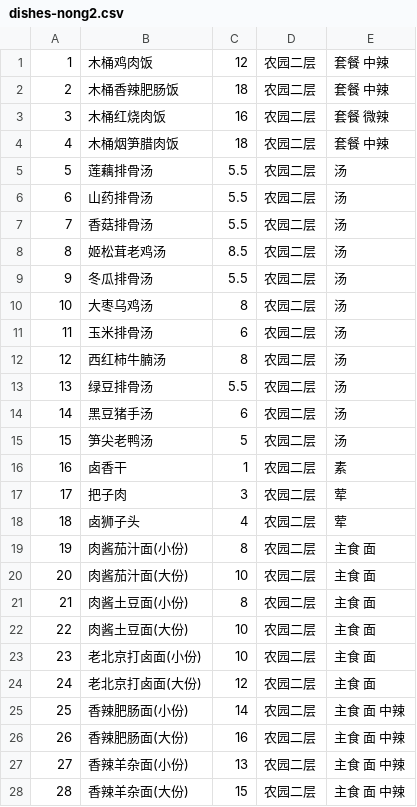
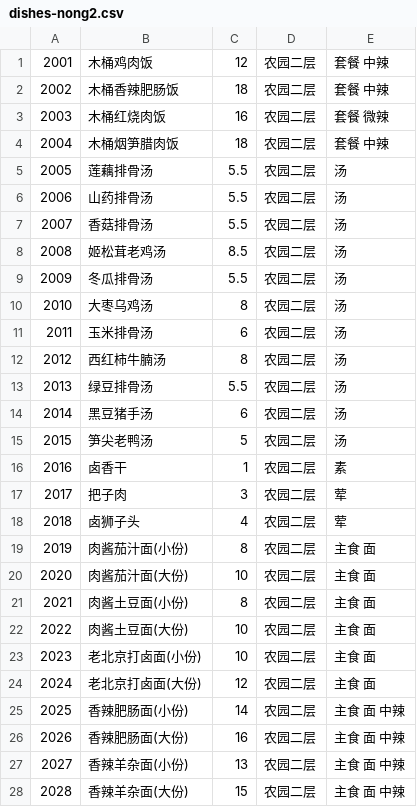
Before and after one commit to PKUCodeProjPractice/PKUDish, a CSV file: assets/data/dishes-nong2.csv, drawn as a sheet; only a part is shown; the diff covers the shown part only.

```diff
--- a/assets/data/dishes-nong2.csv
+++ b/assets/data/dishes-nong2.csv
@@ -1,28 +1,28 @@
-1,木桶鸡肉饭,12,农园二层,套餐 中辣
-2,木桶香辣肥肠饭,18,农园二层,套餐 中辣
-3,木桶红烧肉饭,16,农园二层,套餐 微辣
-4,木桶烟笋腊肉饭,18,农园二层,套餐 中辣
-5,莲藕排骨汤,5.5,农园二层,汤
-6,山药排骨汤,5.5,农园二层,汤
-7,香菇排骨汤,5.5,农园二层,汤
-8,姬松茸老鸡汤,8.5,农园二层,汤
-9,冬瓜排骨汤,5.5,农园二层,汤
-10,大枣乌鸡汤,8,农园二层,汤
-11,玉米排骨汤,6,农园二层,汤
-12,西红柿牛腩汤,8,农园二层,汤
-13,绿豆排骨汤,5.5,农园二层,汤
-14,黑豆猪手汤,6,农园二层,汤
-15,笋尖老鸭汤,5,农园二层,汤
-16,卤香干,1,农园二层,素
-17,把子肉,3,农园二层,荤
-18,卤狮子头,4,农园二层,荤
-19,肉酱茄汁面(小份),8,农园二层,主食 面
-20,肉酱茄汁面(大份),10,农园二层,主食 面
-21,肉酱土豆面(小份),8,农园二层,主食 面
-22,肉酱土豆面(大份),10,农园二层,主食 面
-23,老北京打卤面(小份),10,农园二层,主食 面
-24,老北京打卤面(大份),12,农园二层,主食 面
-25,香辣肥肠面(小份),14,农园二层,主食 面 中辣
-26,香辣肥肠面(大份),16,农园二层,主食 面 中辣
-27,香辣羊杂面(小份),13,农园二层,主食 面 中辣
-28,香辣羊杂面(大份),15,农园二层,主食 面 中辣
+2001,木桶鸡肉饭,12,农园二层,套餐 中辣
+2002,木桶香辣肥肠饭,18,农园二层,套餐 中辣
+2003,木桶红烧肉饭,16,农园二层,套餐 微辣
+2004,木桶烟笋腊肉饭,18,农园二层,套餐 中辣
+2005,莲藕排骨汤,5.5,农园二层,汤
+2006,山药排骨汤,5.5,农园二层,汤
+2007,香菇排骨汤,5.5,农园二层,汤
+2008,姬松茸老鸡汤,8.5,农园二层,汤
+2009,冬瓜排骨汤,5.5,农园二层,汤
+2010,大枣乌鸡汤,8,农园二层,汤
+2011,玉米排骨汤,6,农园二层,汤
+2012,西红柿牛腩汤,8,农园二层,汤
+2013,绿豆排骨汤,5.5,农园二层,汤
+2014,黑豆猪手汤,6,农园二层,汤
+2015,笋尖老鸭汤,5,农园二层,汤
+2016,卤香干,1,农园二层,素
+2017,把子肉,3,农园二层,荤
+2018,卤狮子头,4,农园二层,荤
+2019,肉酱茄汁面(小份),8,农园二层,主食 面
+2020,肉酱茄汁面(大份),10,农园二层,主食 面
+2021,肉酱土豆面(小份),8,农园二层,主食 面
+2022,肉酱土豆面(大份),10,农园二层,主食 面
+2023,老北京打卤面(小份),10,农园二层,主食 面
+2024,老北京打卤面(大份),12,农园二层,主食 面
+2025,香辣肥肠面(小份),14,农园二层,主食 面 中辣
+2026,香辣肥肠面(大份),16,农园二层,主食 面 中辣
+2027,香辣羊杂面(小份),13,农园二层,主食 面 中辣
+2028,香辣羊杂面(大份),15,农园二层,主食 面 中辣
```
Also changed, not shown: 89 edited cells elsewhere in this file, assets/data/dishes-jia2.csv, 5 other files.
